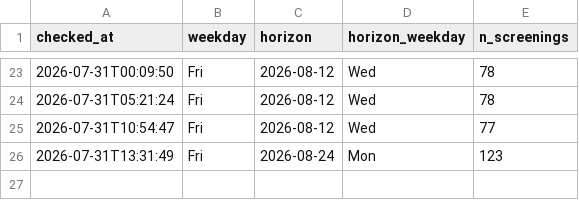
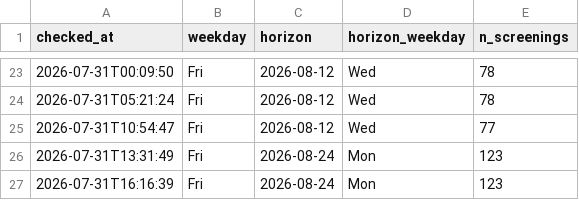
Before and after one commit to ahfaisal122/Odyssey-Watcher, a CSV file: horizon.csv, drawn as a sheet; only a part is shown, gaps mark what is left out; the diff names each change by its address in the sheet, - before the commit and + after, or states it on an @@ line.

```diff
--- a/horizon.csv
+++ b/horizon.csv
+row 27: 2026-07-31T16:16:39 | Fri | 2026-08-24 | Mon | 123
```
